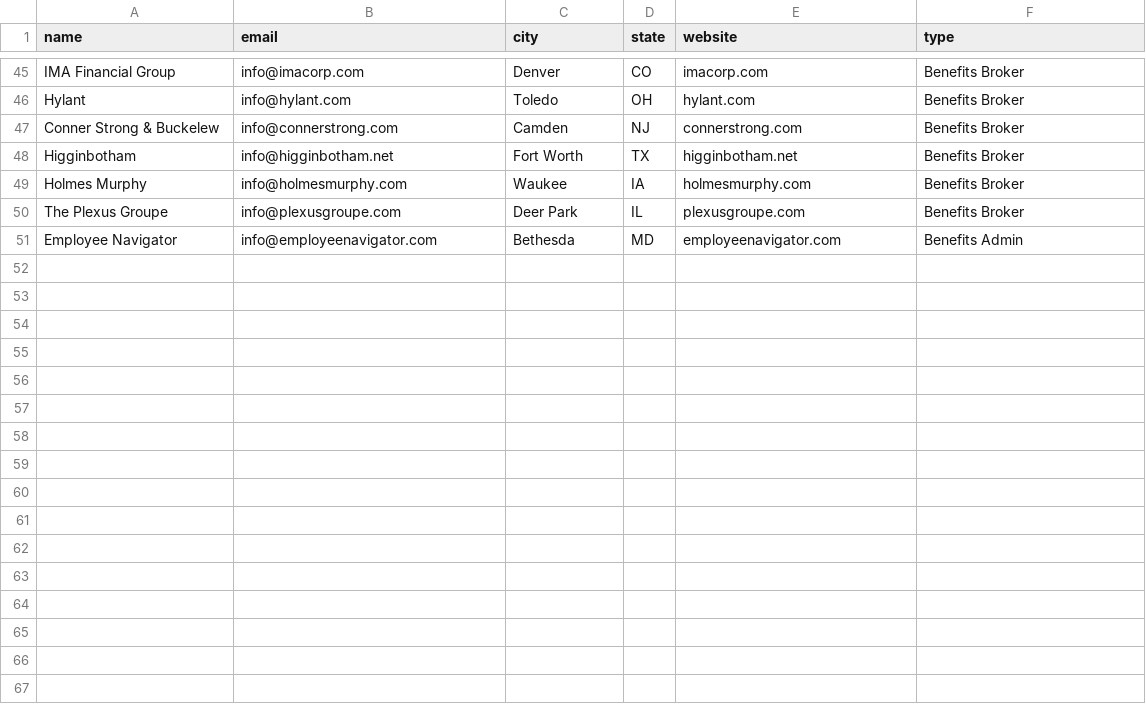
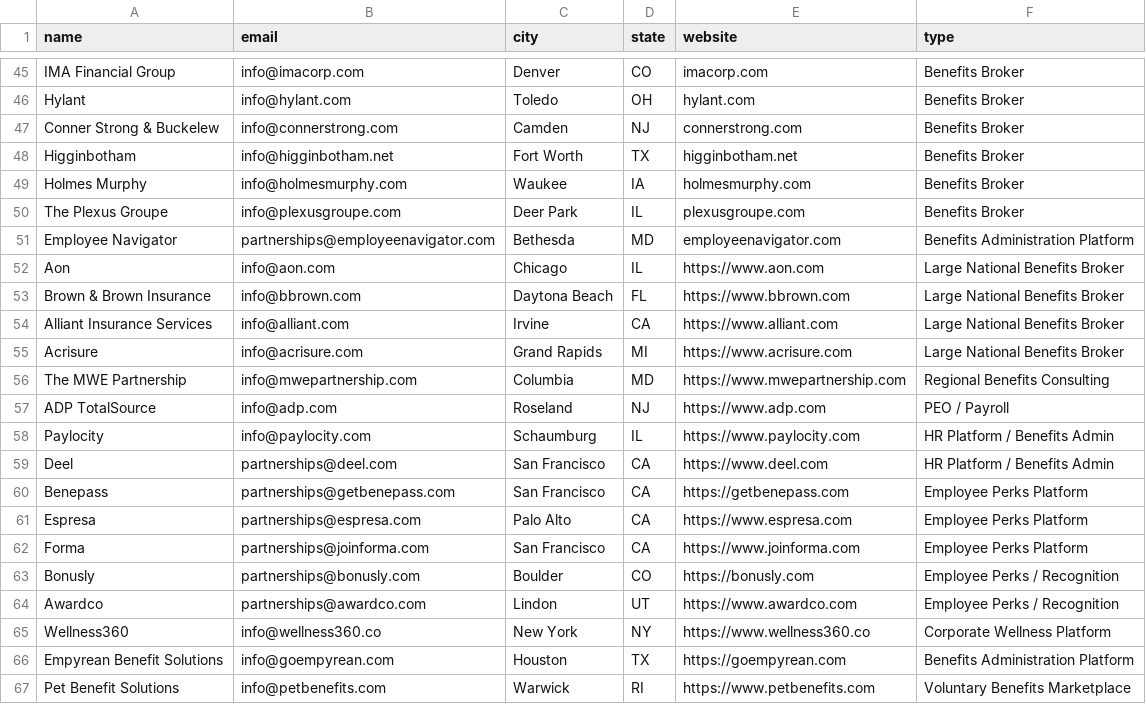
Before and after one commit to WhiteCoatMD/whitecoatdvm, a CSV file: tools/hr-benefits-leads.csv, drawn as a sheet; only a part is shown, gaps mark what is left out; the diff covers the shown part only.

```diff
--- a/tools/hr-benefits-leads.csv
+++ b/tools/hr-benefits-leads.csv
@@ -51 +51,17 @@ The Plexus Groupe,info@plexusgroupe.com,Deer Park,IL,plexusgroupe.com,Benefits B
-Employee Navigator,info@employeenavigator.com,Bethesda,MD,employeenavigator.com,Benefits Admin
+"Employee Navigator","partnerships@employeenavigator.com","Bethesda","MD","employeenavigator.com","Benefits Administration Platform"
+"Aon","info@aon.com","Chicago","IL","https://www.aon.com","Large National Benefits Broker"
+"Brown & Brown Insurance","info@bbrown.com","Daytona Beach","FL","https://www.bbrown.com","Large National Benefits Broker"
+"Alliant Insurance Services","info@alliant.com","Irvine","CA","https://www.alliant.com","Large National Benefits Broker"
+"Acrisure","info@acrisure.com","Grand Rapids","MI","https://www.acrisure.com","Large National Benefits Broker"
+"The MWE Partnership","info@mwepartnership.com","Columbia","MD","https://www.mwepartnership.com","Regional Benefits Consulting"
+"ADP TotalSource","info@adp.com","Roseland","NJ","https://www.adp.com","PEO / Payroll"
+"Paylocity","info@paylocity.com","Schaumburg","IL","https://www.paylocity.com","HR Platform / Benefits Admin"
+"Deel","partnerships@deel.com","San Francisco","CA","https://www.deel.com","HR Platform / Benefits Admin"
+"Benepass","partnerships@getbenepass.com","San Francisco","CA","https://getbenepass.com","Employee Perks Platform"
+"Espresa","partnerships@espresa.com","Palo Alto","CA","https://www.espresa.com","Employee Perks Platform"
+"Forma","partnerships@joinforma.com","San Francisco","CA","https://www.joinforma.com","Employee Perks Platform"
+"Bonusly","partnerships@bonusly.com","Boulder","CO","https://bonusly.com","Employee Perks / Recognition"
+"Awardco","partnerships@awardco.com","Lindon","UT","https://www.awardco.com","Employee Perks / Recognition"
+"Wellness360","info@wellness360.co","New York","NY","https://www.wellness360.co","Corporate Wellness Platform"
+"Empyrean Benefit Solutions","info@goempyrean.com","Houston","TX","https://goempyrean.com","Benefits Administration Platform"
+"Pet Benefit Solutions","info@petbenefits.com","Warwick","RI","https://www.petbenefits.com","Voluntary Benefits Marketplace"
```
Also changed, not shown: 43 edited cells elsewhere in this file.
